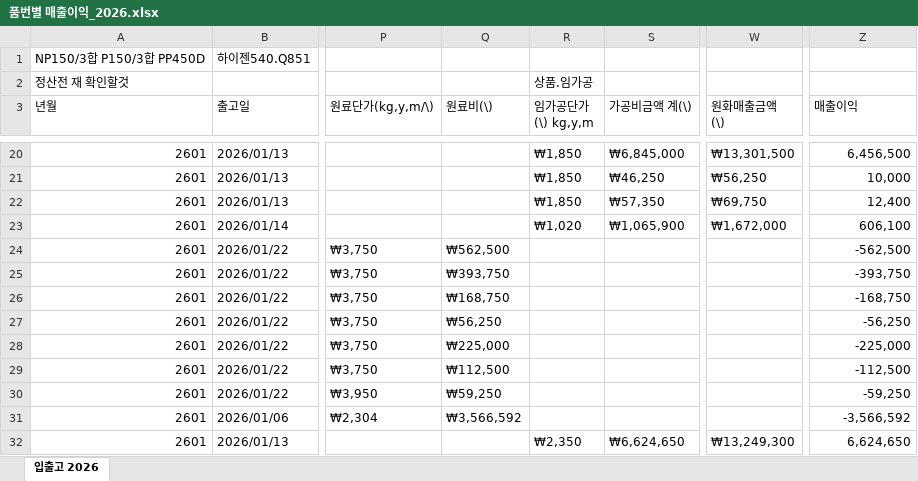
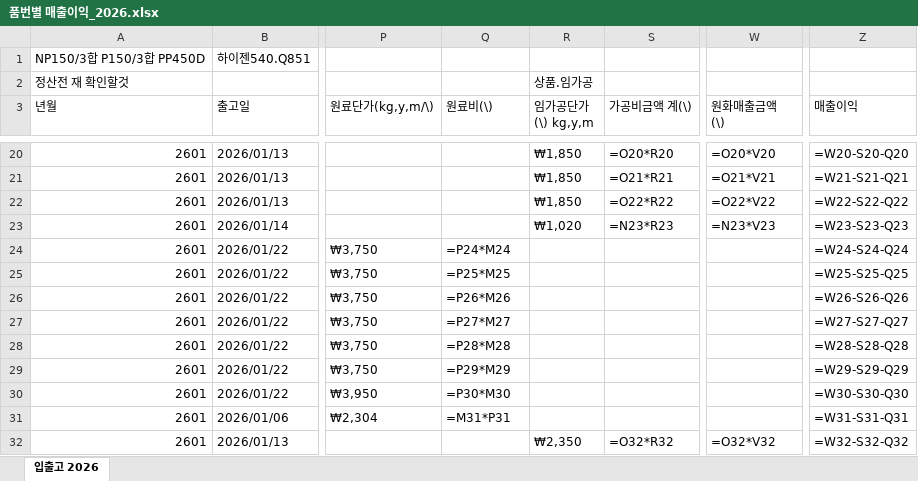
Before and after one commit to Hope-Darren/hopeinckr, an Excel workbook: 품번별 매출이익_2026.xlsx, sheet 입출고 2026, drawn as a sheet; only a part is shown, gaps mark what is left out; values as stored, in another font and other column widths than the file's, no cell formats; formulas without a stored value are shown as written; the diff covers the shown part only; the diff names each change by its address in the sheet, - before the commit and + after, or states it on an @@ line.

```diff
--- a/품번별 매출이익_2026.xlsx (sheet 입출고 2026)
+++ b/품번별 매출이익_2026.xlsx (sheet 입출고 2026)
-S20 (가공비금액 계(\)): ₩6,845,000
+S20 (가공비금액 계(\)): =O20*R20
-W20 (원화매출금액 (\)): ₩13,301,500
+W20 (원화매출금액 (\)): =O20*V20
-Z20 (매출이익): 6,456,500
+Z20 (매출이익): =W20-S20-Q20
-S21 (가공비금액 계(\)): ₩46,250
+S21 (가공비금액 계(\)): =O21*R21
-W21 (원화매출금액 (\)): ₩56,250
+W21 (원화매출금액 (\)): =O21*V21
-Z21 (매출이익): 10,000
+Z21 (매출이익): =W21-S21-Q21
-S22 (가공비금액 계(\)): ₩57,350
+S22 (가공비금액 계(\)): =O22*R22
-W22 (원화매출금액 (\)): ₩69,750
+W22 (원화매출금액 (\)): =O22*V22
-Z22 (매출이익): 12,400
+Z22 (매출이익): =W22-S22-Q22
-S23 (가공비금액 계(\)): ₩1,065,900
+S23 (가공비금액 계(\)): =N23*R23
-W23 (원화매출금액 (\)): ₩1,672,000
+W23 (원화매출금액 (\)): =N23*V23
-Z23 (매출이익): 606,100
+Z23 (매출이익): =W23-S23-Q23
-Q24 (원료비(\)): ₩562,500
+Q24 (원료비(\)): =P24*M24
-Z24 (매출이익): -562,500
+Z24 (매출이익): =W24-S24-Q24
-Q25 (원료비(\)): ₩393,750
+Q25 (원료비(\)): =P25*M25
-Z25 (매출이익): -393,750
+Z25 (매출이익): =W25-S25-Q25
-Q26 (원료비(\)): ₩168,750
+Q26 (원료비(\)): =P26*M26
-Z26 (매출이익): -168,750
+Z26 (매출이익): =W26-S26-Q26
-Q27 (원료비(\)): ₩56,250
+Q27 (원료비(\)): =P27*M27
-Z27 (매출이익): -56,250
+Z27 (매출이익): =W27-S27-Q27
-Q28 (원료비(\)): ₩225,000
+Q28 (원료비(\)): =P28*M28
-Z28 (매출이익): -225,000
+Z28 (매출이익): =W28-S28-Q28
-Q29 (원료비(\)): ₩112,500
+Q29 (원료비(\)): =P29*M29
-Z29 (매출이익): -112,500
+Z29 (매출이익): =W29-S29-Q29
-Q30 (원료비(\)): ₩59,250
+Q30 (원료비(\)): =P30*M30
-Z30 (매출이익): -59,250
+Z30 (매출이익): =W30-S30-Q30
-Q31 (원료비(\)): ₩3,566,592
+Q31 (원료비(\)): =M31*P31
-Z31 (매출이익): -3,566,592
+Z31 (매출이익): =W31-S31-Q31
-S32 (가공비금액 계(\)): ₩6,624,650
+S32 (가공비금액 계(\)): =O32*R32
-W32 (원화매출금액 (\)): ₩13,249,300
+W32 (원화매출금액 (\)): =O32*V32
-Z32 (매출이익): 6,624,650
+Z32 (매출이익): =W32-S32-Q32
```
Also changed, not shown: 2 added rows, 2 removed rows and 664 edited cells elsewhere in this sheet, cell formats.
